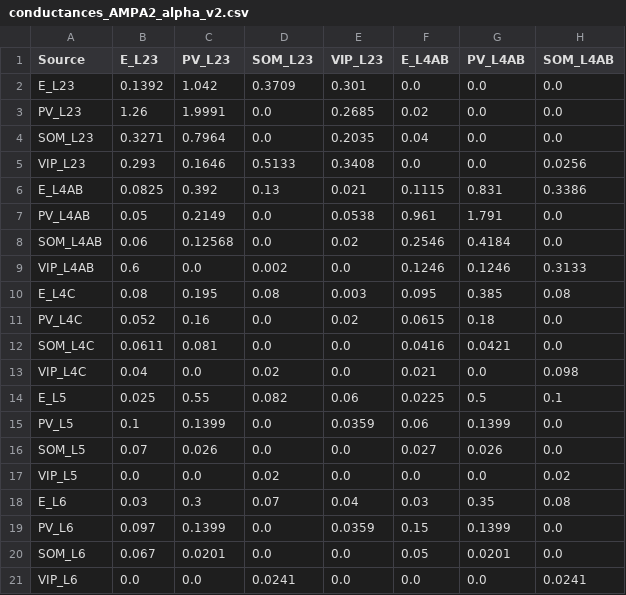
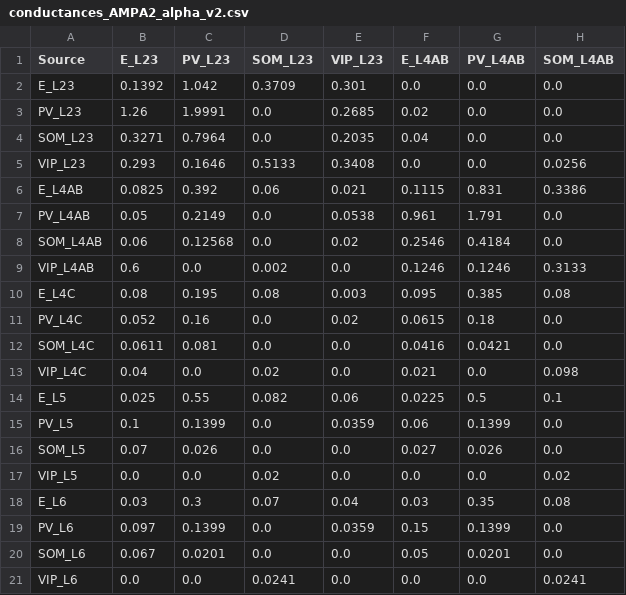
Before and after one commit to m-proust/Cortical-Column, a CSV file: config/conductances_AMPA2_alpha_v2.csv, drawn as a sheet; only a part is shown; the diff names each change by its address in the sheet, - before the commit and + after, or states it on an @@ line.

```diff
--- a/config/conductances_AMPA2_alpha_v2.csv
+++ b/config/conductances_AMPA2_alpha_v2.csv
-D6 (SOM_L23): 0.13
+D6 (SOM_L23): 0.06
```
Also changed, not shown: config/conductances_NMDA2_alpha_v2.csv, config/connection_probabilities2.csv.
